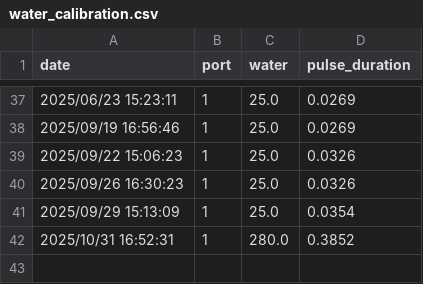
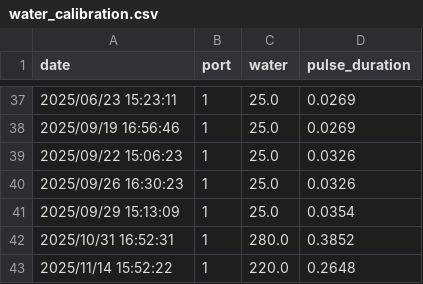
Before and after one commit to vasoyaharshk/academyratvillage, a CSV file: data/water_calibration.csv, drawn as a sheet; only a part is shown, gaps mark what is left out; the diff names each change by its address in the sheet, - before the commit and + after, or states it on an @@ line.

```diff
--- a/data/water_calibration.csv
+++ b/data/water_calibration.csv
+row 43: 2025/11/14 15:52:22 | 1 | 220.0 | 0.2648
```
